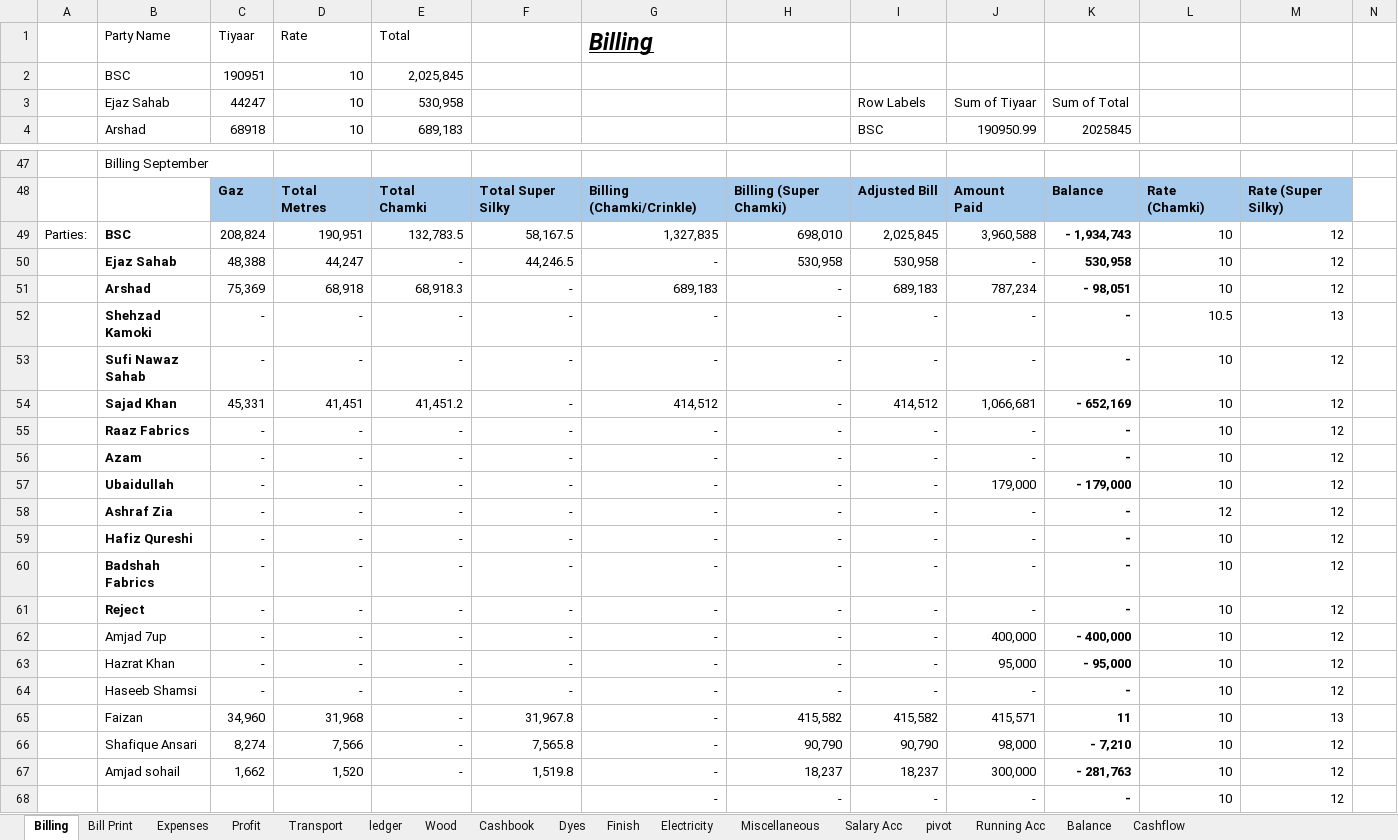
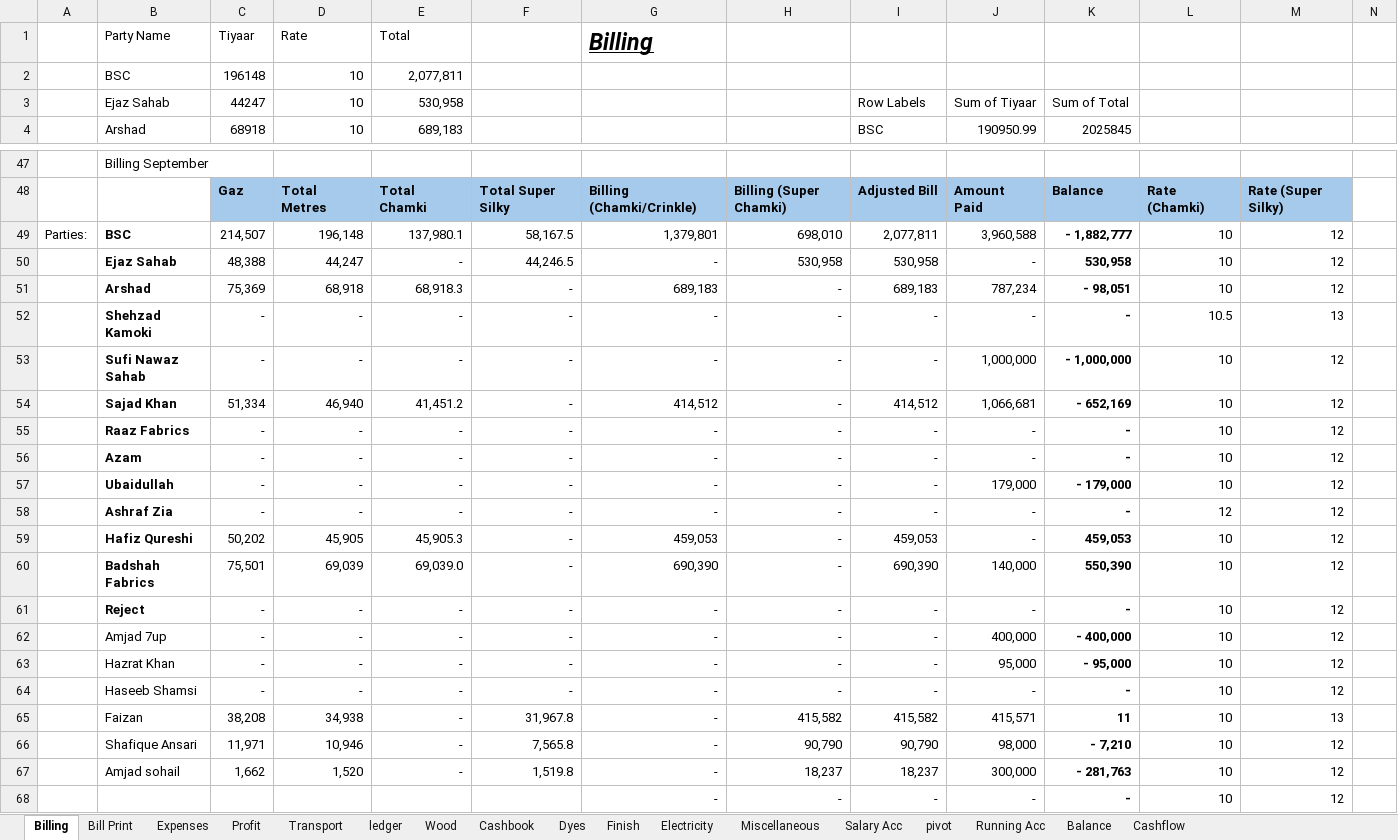
Before and after one commit to omerrazzaq4/AlHamd_Oct, an Excel workbook: Factory_Khata_October.xlsx, sheet Billing, drawn as a sheet; only a part is shown, gaps mark what is left out; values as stored, in another font and other column widths than the file's, no borders; table styles not drawn; removed rows and columns are numbered as before the commit, all else as after; rows hold the shown columns only; the diff covers the shown part only; the diff names each change by its address in the sheet, - before the commit and + after, or states it on an @@ line.

```diff
--- a/Factory_Khata_October.xlsx (sheet Billing)
+++ b/Factory_Khata_October.xlsx (sheet Billing)
-C2 (68918): 190951
+C2 (68918): 196148
-E2 (689,183): 2,025,845
+E2 (689,183): 2,077,811
-C49 (68918): 208,824
+C49 (68918): 214,507
-D49 (10): 190,951
+D49 (10): 196,148
-E49 (689,183): 132,783.5
+E49 (689,183): 137,980.1
-G49: 1,327,835
+G49: 1,379,801
-I49 (BSC): 2,025,845
+I49 (BSC): 2,077,811
-K49 (2025845): - 1,934,743
+K49 (2025845): - 1,882,777
-J53 (190950.99): -
+J53 (190950.99): 1,000,000
-K53 (2025845): -
+K53 (2025845): - 1,000,000
-C54 (68918): 45,331
+C54 (68918): 51,334
-D54 (10): 41,451
+D54 (10): 46,940
-C59 (68918): -
+C59 (68918): 50,202
-D59 (10): -
+D59 (10): 45,905
-E59 (689,183): -
+E59 (689,183): 45,905.3
-G59: -
+G59: 459,053
-I59 (BSC): -
+I59 (BSC): 459,053
-K59 (2025845): -
+K59 (2025845): 459,053
-row 60:  | Badshah Fabrics | - | - | - | - | - | - | - | - | - | 10 | 12
+row 60:  | Badshah Fabrics | 75,501 | 69,039 | 69,039.0 | - | 690,390 | - | 690,390 | 140,000 | 550,390 | 10 | 12
-C65 (68918): 34,960
+C65 (68918): 38,208
-D65 (10): 31,968
+D65 (10): 34,938
-C66 (68918): 8,274
+C66 (68918): 11,971
-D66 (10): 7,566
+D66 (10): 10,946
```
Also changed, not shown: 35 edited cells elsewhere in this sheet, sheet ledger, sheet Cashbook, sheet Wood, sheet Profit, sheet Balance, sheet Expenses, 2 more sheets.
